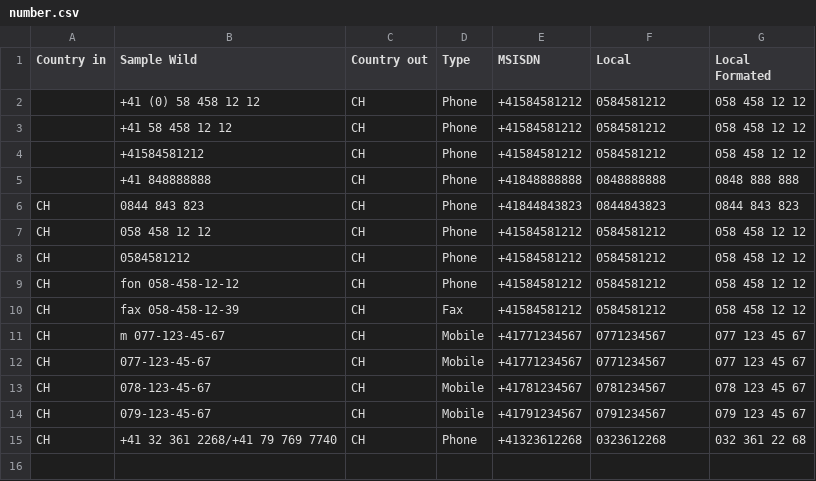
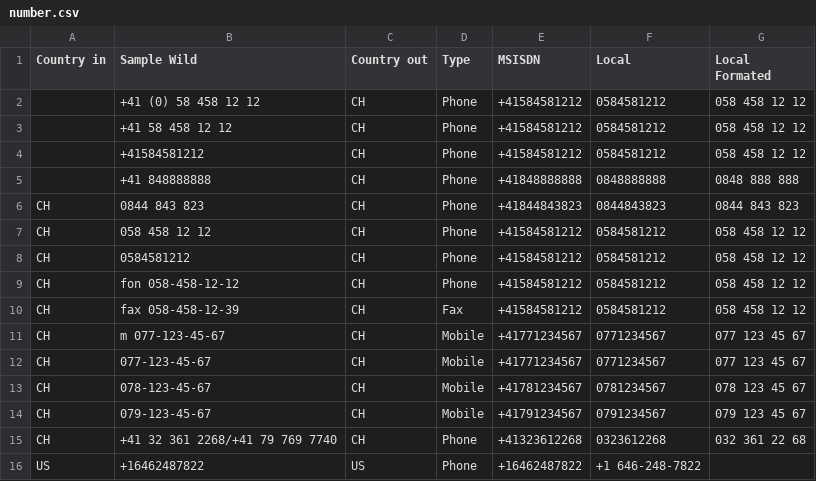
Before and after one commit to chatelao/osm-phones, a CSV file: src/number.csv, drawn as a sheet; the diff names each change by its address in the sheet, - before the commit and + after, or states it on an @@ line.

Commit message:
Update number.csv

```diff
--- a/src/number.csv
+++ b/src/number.csv
+row 16: US | +16462487822 | US | Phone | +16462487822 | +1 646-248-7822
```
